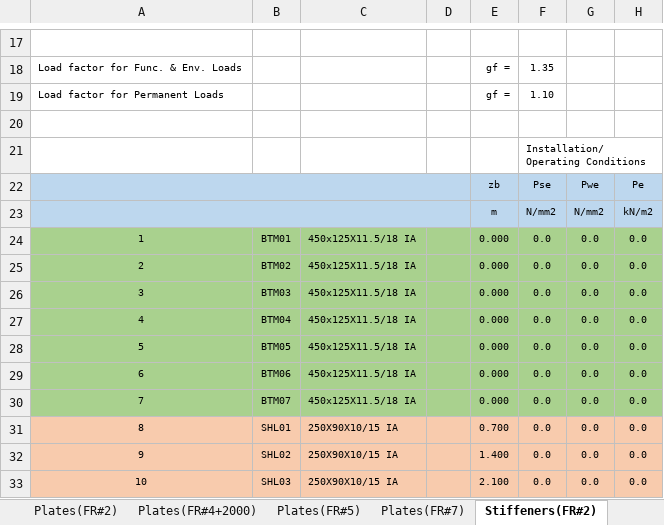
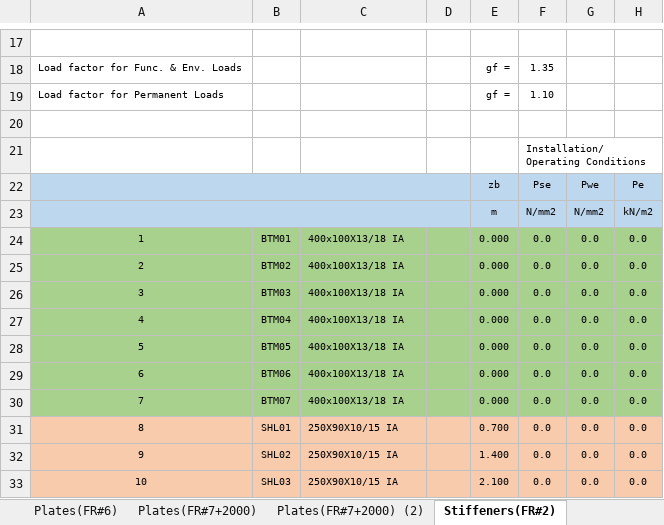
Before and after one commit to wjeongx/EngXExcel, an Excel workbook: XEF.OffshoreWindTurbine.xlsm, sheet Stiffeners(FR#2), drawn as a sheet; only a part is shown, gaps mark what is left out; values as stored, in another font and other column widths than the file's, no borders; charts and pictures and conditional formats not drawn; the diff names each change by its address in the sheet, - before the commit and + after, or states it on an @@ line.

```diff
--- a/XEF.OffshoreWindTurbine.xlsm (sheet Stiffeners(FR#2))
+++ b/XEF.OffshoreWindTurbine.xlsm (sheet Stiffeners(FR#2))
-sheet tab: Plates(FR#5)
+sheet tab: Plates(FR#6)
-sheet tab: Plates(FR#7)
+sheet tab: Plates(FR#7+2000)
+sheet tab: Plates(FR#7+2000) (2)
-C24:C30: 450x125X11.5/18 IA
+C24:C30: 400x100X13/18 IA
```
Also changed, not shown: sheet Plates(FR#0), sheet Plates(FR#2), sheet Global Strength, other sheet tabs, charts or pictures.
